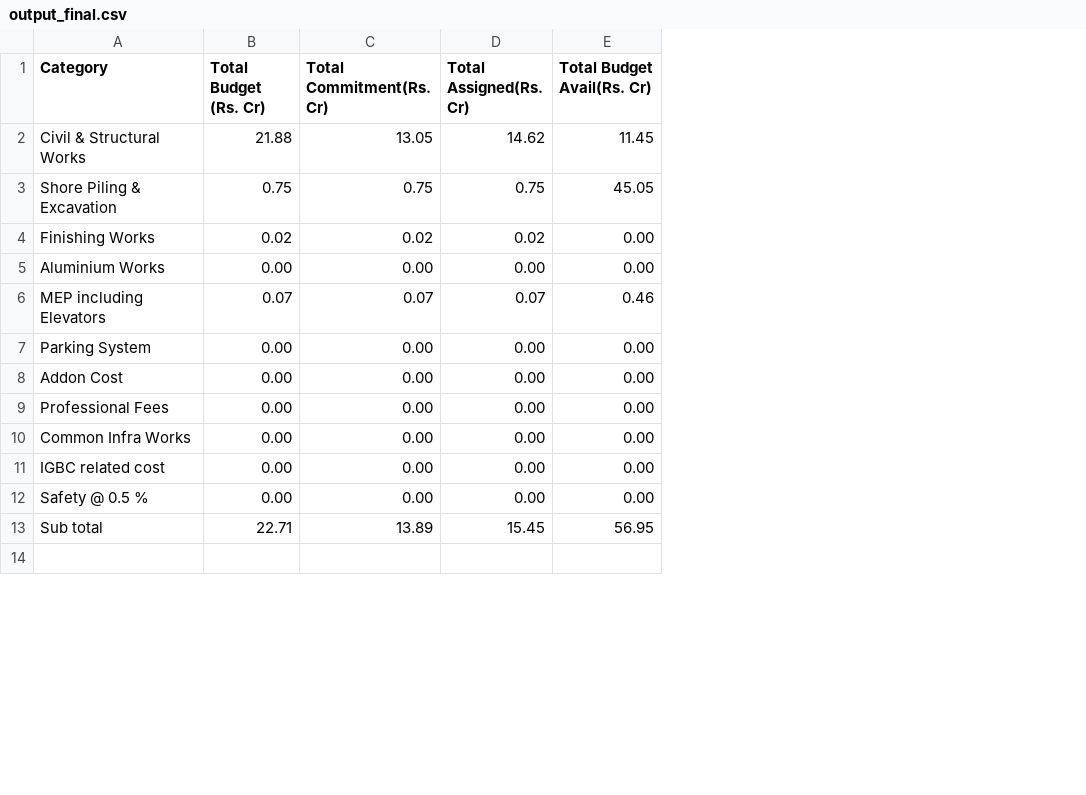
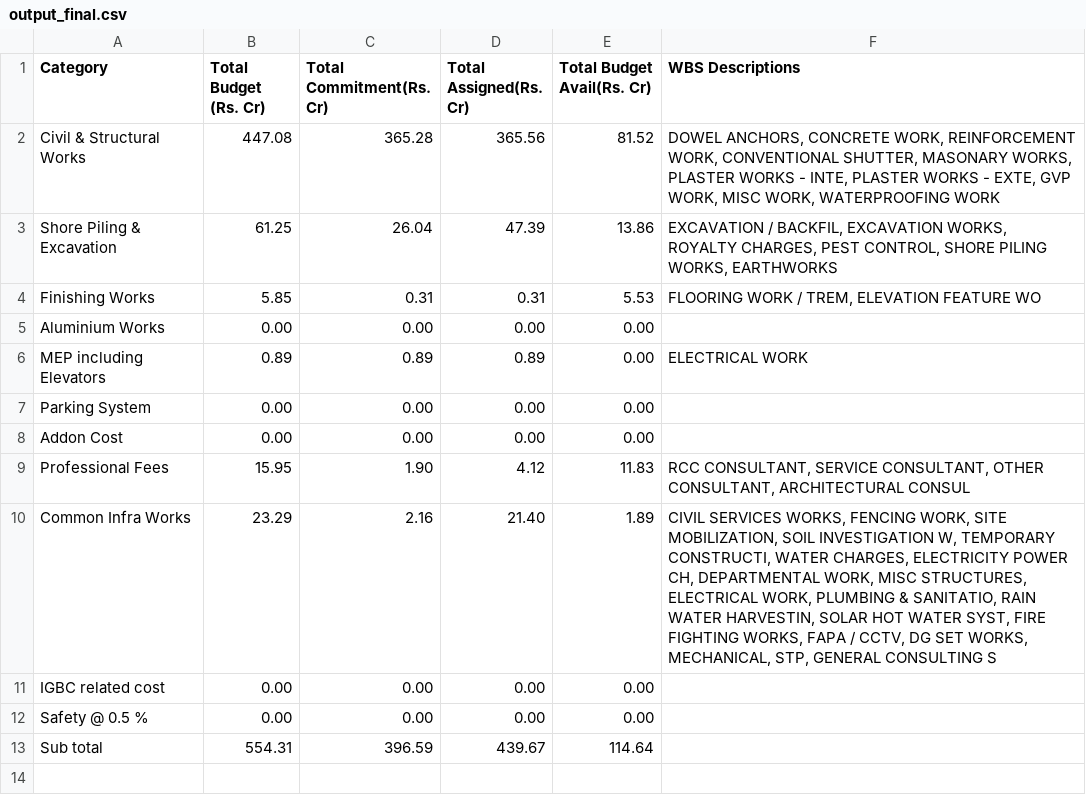
Before and after one commit to harshpandit-hoh/sap-maitripark-script, a CSV file: output_final.csv, drawn as a sheet; only a part is shown; the diff covers the shown part only; the diff names each change by its address in the sheet, - before the commit and + after, or states it on an @@ line.

Commit message:
wbs descriptions next to final columns

```diff
--- a/output_final.csv
+++ b/output_final.csv
+column F (WBS Descriptions), rows 2-10: DOWEL ANCHORS, CONCRETE WORK, REINFORCEMENT WORK, CONVENTIONAL SHUTTER, MASONARY WORKS, PLASTER WORKS - INTE, PLASTER WORKS - EXTE, GVP WORK, MISC WORK, WATERPROOFING WORK | EXCAVATION / BACKFIL, EXCAVATION WORKS, ROYALTY CHARGES, PEST CONTROL, SHORE PILING WORKS, EARTHWORKS | FLOORING WORK / TREM, ELEVATION FEATURE WO |  | ELECTRICAL WORK |  |  | RCC CONSULTANT, SERVICE CONSULTANT, OTHER CONSULTANT, ARCHITECTURAL CONSUL | CIVIL SERVICES WORKS, FENCING WORK, SITE MOBILIZATION, SOIL INVESTIGATION W, TEMPORARY CONSTRUCTI, WATER CHARGES, ELECTRICITY POWER CH, DEPARTMENTAL WORK, MISC STRUCTURES, ELECTRICAL WORK, PLUMBING & SANITATIO, RAIN WATER HARVESTIN, SOLAR HOT WATER SYST, FIRE FIGHTING WORKS, FAPA / CCTV, DG SET WORKS, MECHANICAL, STP, GENERAL CONSULTING S
-B2 (Total Budget (Rs. Cr)): 21.88
+B2 (Total Budget (Rs. Cr)): 447.08
-C2 (Total Commitment(Rs. Cr)): 13.05
+C2 (Total Commitment(Rs. Cr)): 365.28
-D2 (Total Assigned(Rs. Cr)): 14.62
+D2 (Total Assigned(Rs. Cr)): 365.56
-E2 (Total Budget Avail(Rs. Cr)): 11.45
+E2 (Total Budget Avail(Rs. Cr)): 81.52
-B3 (Total Budget (Rs. Cr)): 0.75
+B3 (Total Budget (Rs. Cr)): 61.25
-C3 (Total Commitment(Rs. Cr)): 0.75
+C3 (Total Commitment(Rs. Cr)): 26.04
-D3 (Total Assigned(Rs. Cr)): 0.75
+D3 (Total Assigned(Rs. Cr)): 47.39
-E3 (Total Budget Avail(Rs. Cr)): 45.05
+E3 (Total Budget Avail(Rs. Cr)): 13.86
-B4 (Total Budget (Rs. Cr)): 0.02
+B4 (Total Budget (Rs. Cr)): 5.85
-C4 (Total Commitment(Rs. Cr)): 0.02
+C4 (Total Commitment(Rs. Cr)): 0.31
-D4 (Total Assigned(Rs. Cr)): 0.02
+D4 (Total Assigned(Rs. Cr)): 0.31
-E4 (Total Budget Avail(Rs. Cr)): 0.00
+E4 (Total Budget Avail(Rs. Cr)): 5.53
-B6 (Total Budget (Rs. Cr)): 0.07
+B6 (Total Budget (Rs. Cr)): 0.89
-C6 (Total Commitment(Rs. Cr)): 0.07
+C6 (Total Commitment(Rs. Cr)): 0.89
-D6 (Total Assigned(Rs. Cr)): 0.07
+D6 (Total Assigned(Rs. Cr)): 0.89
-E6 (Total Budget Avail(Rs. Cr)): 0.46
+E6 (Total Budget Avail(Rs. Cr)): 0.00
-B9 (Total Budget (Rs. Cr)): 0.00
+B9 (Total Budget (Rs. Cr)): 15.95
-C9 (Total Commitment(Rs. Cr)): 0.00
+C9 (Total Commitment(Rs. Cr)): 1.90
-D9 (Total Assigned(Rs. Cr)): 0.00
+D9 (Total Assigned(Rs. Cr)): 4.12
-E9 (Total Budget Avail(Rs. Cr)): 0.00
+E9 (Total Budget Avail(Rs. Cr)): 11.83
-B10 (Total Budget (Rs. Cr)): 0.00
+B10 (Total Budget (Rs. Cr)): 23.29
-C10 (Total Commitment(Rs. Cr)): 0.00
+C10 (Total Commitment(Rs. Cr)): 2.16
-D10 (Total Assigned(Rs. Cr)): 0.00
+D10 (Total Assigned(Rs. Cr)): 21.40
-E10 (Total Budget Avail(Rs. Cr)): 0.00
+E10 (Total Budget Avail(Rs. Cr)): 1.89
-B13 (Total Budget (Rs. Cr)): 22.71
+B13 (Total Budget (Rs. Cr)): 554.31
-C13 (Total Commitment(Rs. Cr)): 13.89
+C13 (Total Commitment(Rs. Cr)): 396.59
-D13 (Total Assigned(Rs. Cr)): 15.45
+D13 (Total Assigned(Rs. Cr)): 439.67
-E13 (Total Budget Avail(Rs. Cr)): 56.95
+E13 (Total Budget Avail(Rs. Cr)): 114.64
```
Also changed, not shown: 12 edited cells elsewhere in this file, 3 other files.
